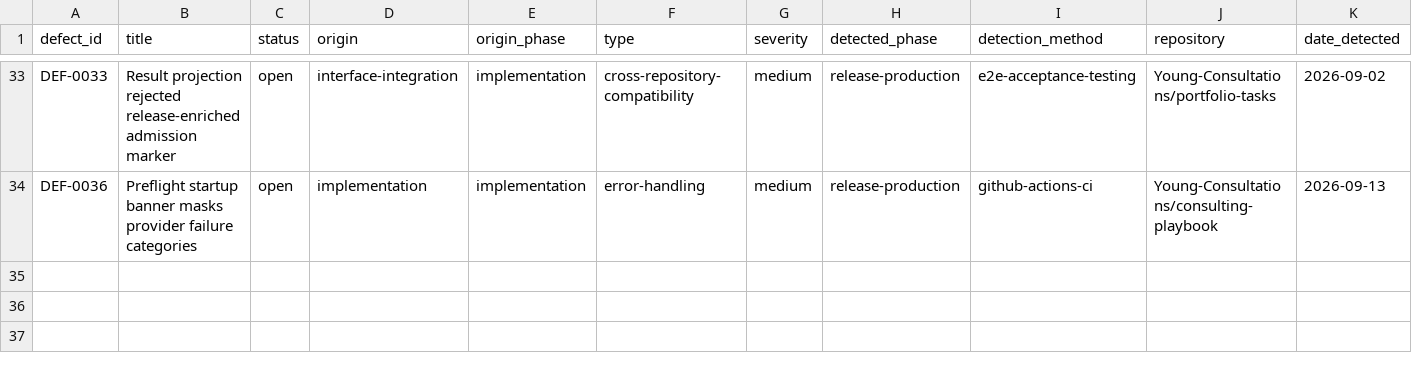
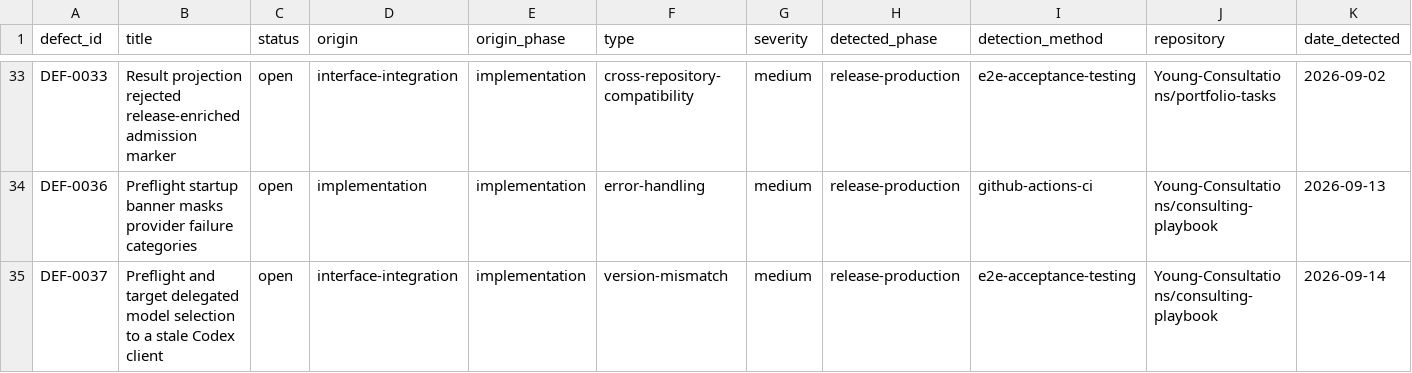
Before and after one commit to Young-Consultations/consulting-playbook, a CSV file: ai-sdlc/defects/defect-ledger.csv, drawn as a sheet; only a part is shown, gaps mark what is left out; rows hold the shown columns only; the diff names each change by its address in the sheet, - before the commit and + after, or states it on an @@ line.

Commit message:
Pin current Codex client and model for preflight (#50)

```diff
--- a/ai-sdlc/defects/defect-ledger.csv
+++ b/ai-sdlc/defects/defect-ledger.csv
+row 35: DEF-0037 | Preflight and target delegated model selection to a stale Codex client | open | interface-integration | implementation | version-mismatch | medium | release-production | e2e-acceptance-testing | Young-Consultations/consulting-playbook | 2026-09-14
```
Also changed, not shown: 10 other files.
